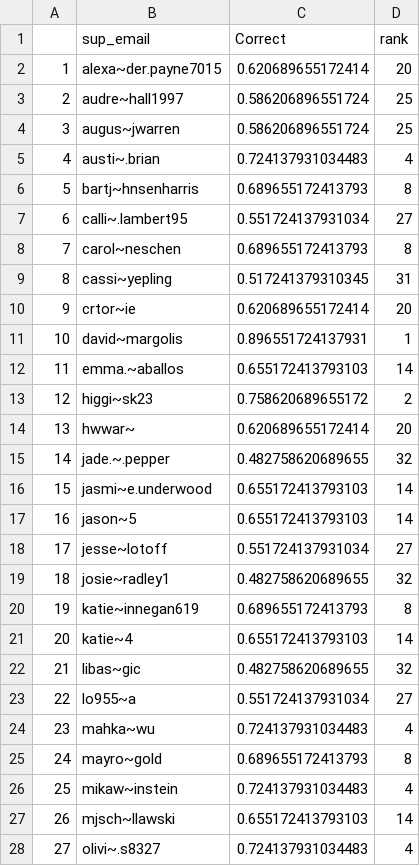
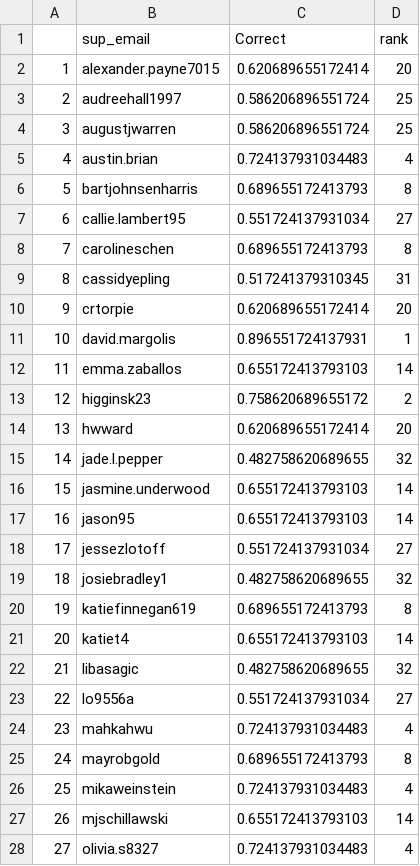
Before and after one commit to GWarrenn/got-deadpool, a CSV file: data/outcome_table.csv, drawn as a sheet; only a part is shown; the diff covers the shown part only.

```diff
--- a/data/outcome_table.csv
+++ b/data/outcome_table.csv
@@ -1,28 +1,28 @@
 "","sup_email","Correct","rank"
-"1","alexa~der.payne7015",0.620689655172414,20
-"2","audre~hall1997",0.586206896551724,25
-"3","augus~jwarren",0.586206896551724,25
-"4","austi~.brian",0.724137931034483,4
-"5","bartj~hnsenharris",0.689655172413793,8
-"6","calli~.lambert95",0.551724137931034,27
-"7","carol~neschen",0.689655172413793,8
-"8","cassi~yepling",0.517241379310345,31
-"9","crtor~ie",0.620689655172414,20
-"10","david~margolis",0.896551724137931,1
-"11","emma.~aballos",0.655172413793103,14
-"12","higgi~sk23",0.758620689655172,2
-"13","hwwar~",0.620689655172414,20
-"14","jade.~.pepper",0.482758620689655,32
-"15","jasmi~e.underwood",0.655172413793103,14
-"16","jason~5",0.655172413793103,14
-"17","jesse~lotoff",0.551724137931034,27
-"18","josie~radley1",0.482758620689655,32
-"19","katie~innegan619",0.689655172413793,8
-"20","katie~4",0.655172413793103,14
-"21","libas~gic",0.482758620689655,32
-"22","lo955~a",0.551724137931034,27
-"23","mahka~wu",0.724137931034483,4
-"24","mayro~gold",0.689655172413793,8
-"25","mikaw~instein",0.724137931034483,4
-"26","mjsch~llawski",0.655172413793103,14
-"27","olivi~.s8327",0.724137931034483,4
+"1","alexander.payne7015",0.620689655172414,20
+"2","audreehall1997",0.586206896551724,25
+"3","augustjwarren",0.586206896551724,25
+"4","austin.brian",0.724137931034483,4
+"5","bartjohnsenharris",0.689655172413793,8
+"6","callie.lambert95",0.551724137931034,27
+"7","carolineschen",0.689655172413793,8
+"8","cassidyepling",0.517241379310345,31
+"9","crtorpie",0.620689655172414,20
+"10","david.margolis",0.896551724137931,1
+"11","emma.zaballos",0.655172413793103,14
+"12","higginsk23",0.758620689655172,2
+"13","hwward",0.620689655172414,20
+"14","jade.l.pepper",0.482758620689655,32
+"15","jasmine.underwood",0.655172413793103,14
+"16","jason95",0.655172413793103,14
+"17","jessezlotoff",0.551724137931034,27
+"18","josiebradley1",0.482758620689655,32
+"19","katiefinnegan619",0.689655172413793,8
+"20","katiet4",0.655172413793103,14
+"21","libasagic",0.482758620689655,32
+"22","lo9556a",0.551724137931034,27
+"23","mahkahwu",0.724137931034483,4
+"24","mayrobgold",0.689655172413793,8
+"25","mikaweinstein",0.724137931034483,4
+"26","mjschillawski",0.655172413793103,14
+"27","olivia.s8327",0.724137931034483,4
```
Also changed, not shown: 7 edited cells elsewhere in this file, data/predictions.csv.
